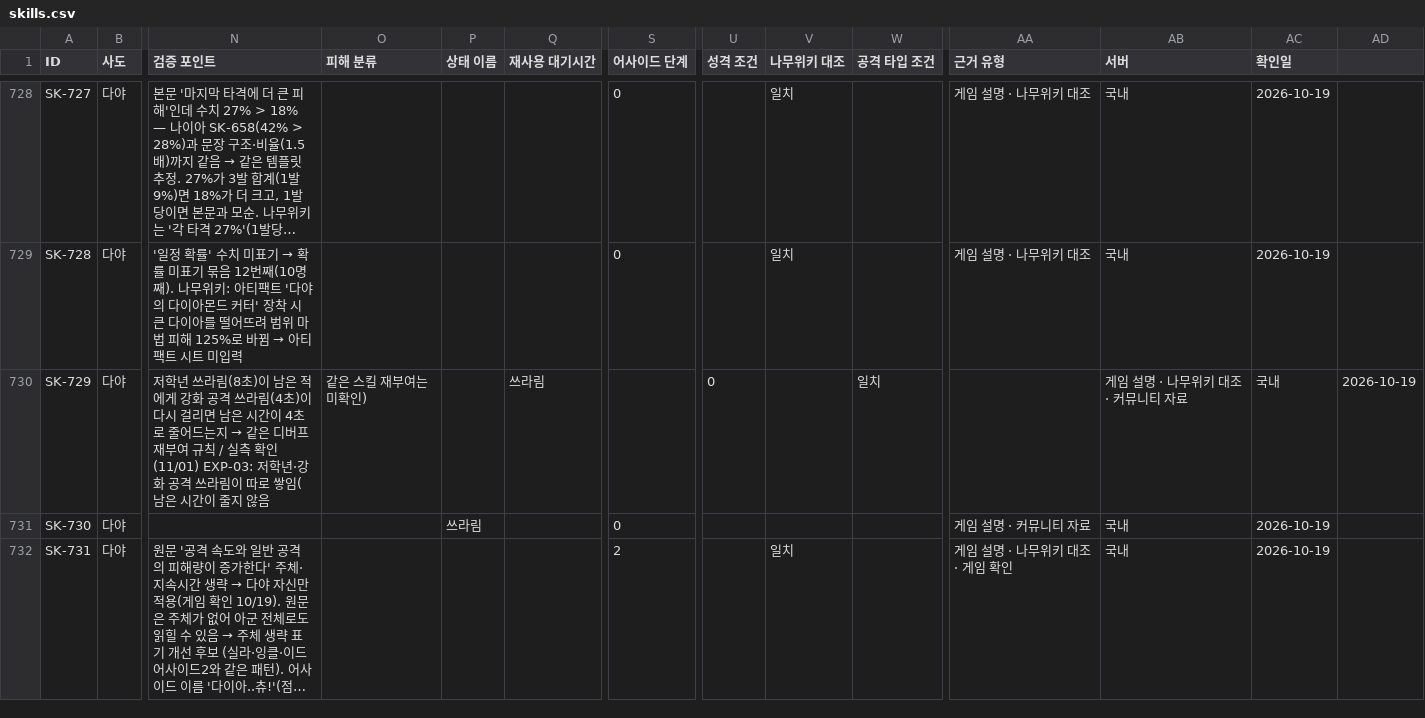
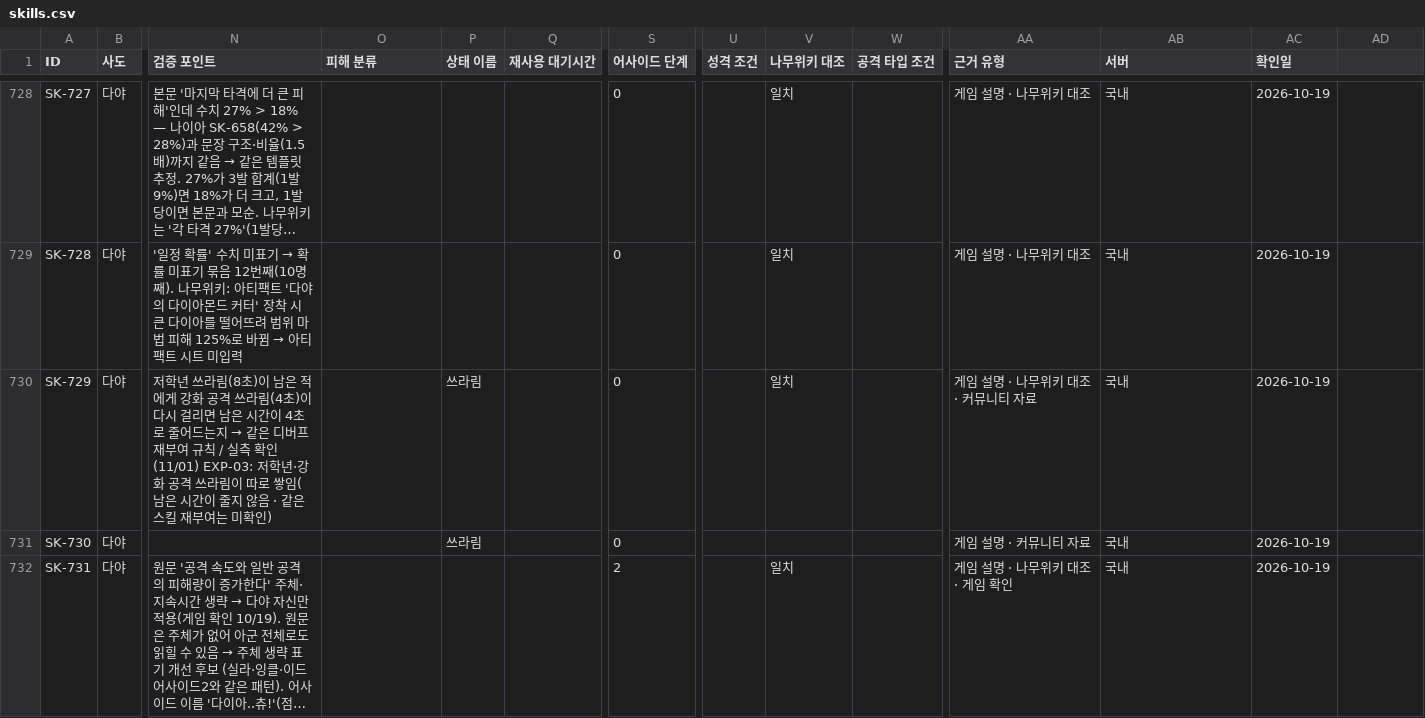
Before and after one commit to gasumii/trickcal-meta, a CSV file: data/battle/skills.csv, drawn as a sheet; only a part is shown, gaps mark what is left out; long unchanged cells end in …; the diff names each change by its address in the sheet, - before the commit and + after, or states it on an @@ line.

```diff
--- a/data/battle/skills.csv
+++ b/data/battle/skills.csv
-N730 (검증 포인트): …지 않음
+N730 (검증 포인트): …지 않음 · 같은 스킬 재부여는 미확인)
-O730 (피해 분류): 같은 스킬 재부여는 미확인)
+O730 (피해 분류): (empty)
-P730 (상태 이름): (empty)
+P730 (상태 이름): 쓰라림
-Q730 (재사용 대기시간): 쓰라림
+Q730 (재사용 대기시간): (empty)
-S730 (어사이드 단계): (empty)
+S730 (어사이드 단계): 0
-U730 (성격 조건): 0
+U730 (성격 조건): (empty)
-V730 (나무위키 대조): (empty)
+V730 (나무위키 대조): 일치
-W730 (공격 타입 조건): 일치
+W730 (공격 타입 조건): (empty)
-AA730 (근거 유형): (empty)
+AA730 (근거 유형): 게임 설명 · 나무위키 대조 · 커뮤니티 자료
-AB730 (서버): 게임 설명 · 나무위키 대조 · 커뮤니티 자료
+AB730 (서버): 국내
-AC730 (확인일): 국내
+AC730 (확인일): 2026-10-19
-AD730: 2026-10-19
+AD730: (empty)
```
Also changed, not shown: data/battle/experiments.csv, data/seasons/2026-10-frontier/info.csv.
